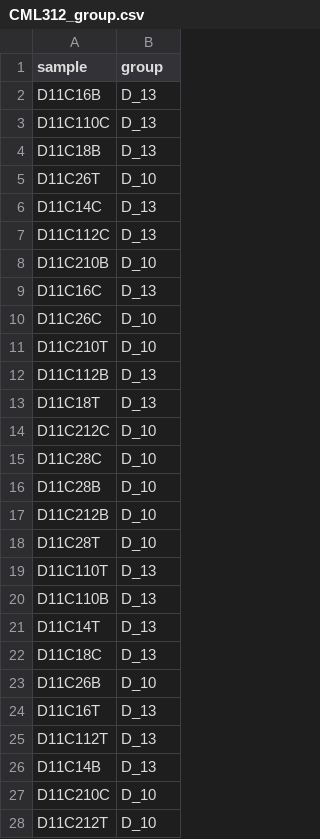
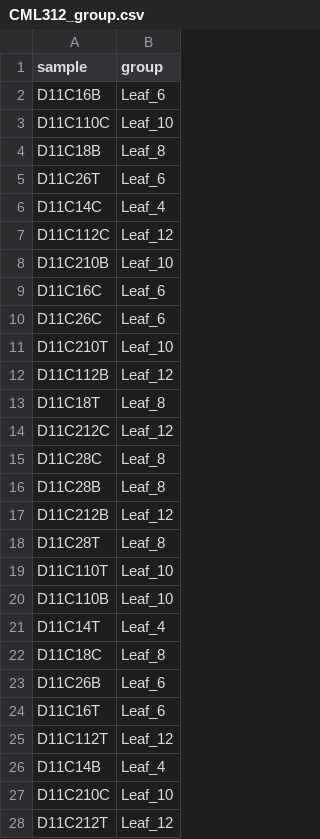
Before and after one commit to nirwan1265/Zea_lipid, a CSV file: data/CML312_group.csv, drawn as a sheet; only a part is shown; the diff covers the shown part only.

```diff
--- a/data/CML312_group.csv
+++ b/data/CML312_group.csv
@@ -1,28 +1,28 @@
 "sample","group"
-"D11C16B","D_13"
-"D11C110C","D_13"
-"D11C18B","D_13"
-"D11C26T","D_10"
-"D11C14C","D_13"
-"D11C112C","D_13"
-"D11C210B","D_10"
-"D11C16C","D_13"
-"D11C26C","D_10"
-"D11C210T","D_10"
-"D11C112B","D_13"
-"D11C18T","D_13"
-"D11C212C","D_10"
-"D11C28C","D_10"
-"D11C28B","D_10"
-"D11C212B","D_10"
-"D11C28T","D_10"
-"D11C110T","D_13"
-"D11C110B","D_13"
-"D11C14T","D_13"
-"D11C18C","D_13"
-"D11C26B","D_10"
-"D11C16T","D_13"
-"D11C112T","D_13"
-"D11C14B","D_13"
-"D11C210C","D_10"
-"D11C212T","D_10"
+"D11C16B","Leaf_6"
+"D11C110C","Leaf_10"
+"D11C18B","Leaf_8"
+"D11C26T","Leaf_6"
+"D11C14C","Leaf_4"
+"D11C112C","Leaf_12"
+"D11C210B","Leaf_10"
+"D11C16C","Leaf_6"
+"D11C26C","Leaf_6"
+"D11C210T","Leaf_10"
+"D11C112B","Leaf_12"
+"D11C18T","Leaf_8"
+"D11C212C","Leaf_12"
+"D11C28C","Leaf_8"
+"D11C28B","Leaf_8"
+"D11C212B","Leaf_12"
+"D11C28T","Leaf_8"
+"D11C110T","Leaf_10"
+"D11C110B","Leaf_10"
+"D11C14T","Leaf_4"
+"D11C18C","Leaf_8"
+"D11C26B","Leaf_6"
+"D11C16T","Leaf_6"
+"D11C112T","Leaf_12"
+"D11C14B","Leaf_4"
+"D11C210C","Leaf_10"
+"D11C212T","Leaf_12"
```
Also changed, not shown: 25 edited cells elsewhere in this file, data/PT_group.csv, 12 other files.
